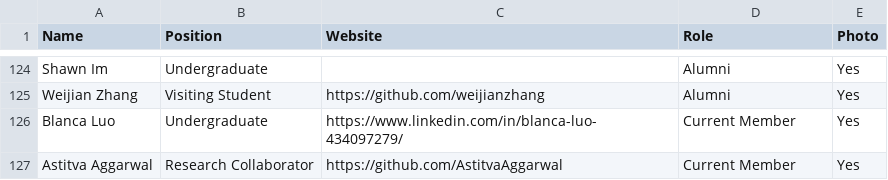
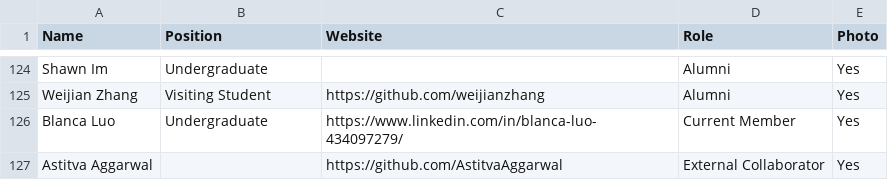
Before and after one commit to JuliaLabs/julialabs.github.io, a CSV file: _assets/people.csv, drawn as a sheet; only a part is shown, gaps mark what is left out.

Commit message:
update status

```diff
--- a/_assets/people.csv
+++ b/_assets/people.csv
@@ -126,2 +126,2 @@ Weijian Zhang,Visiting Student,https://github.com/weijianzhang,Alumni,Yes
 Blanca Luo,Undergraduate,https://www.linkedin.com/in/blanca-luo-434097279/,Current Member,Yes
-Astitva Aggarwal,Research Collaborator,https://github.com/AstitvaAggarwal,Current Member,Yes
+Astitva Aggarwal,,https://github.com/AstitvaAggarwal,External Collaborator,Yes
```
